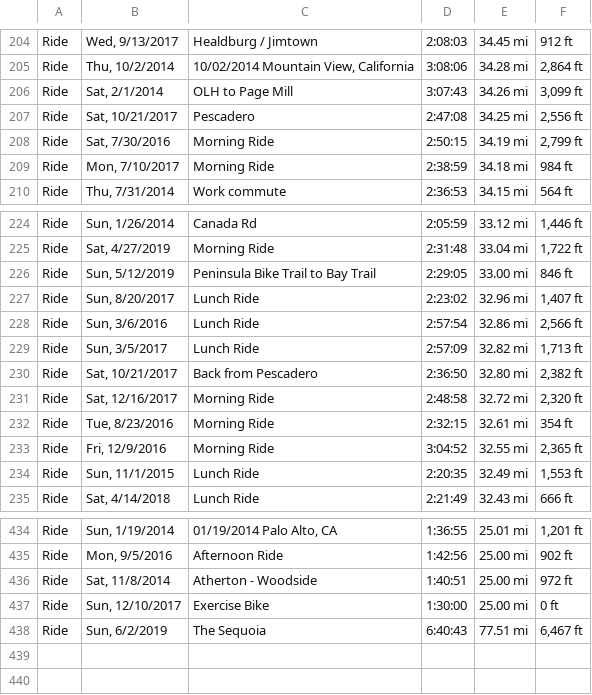
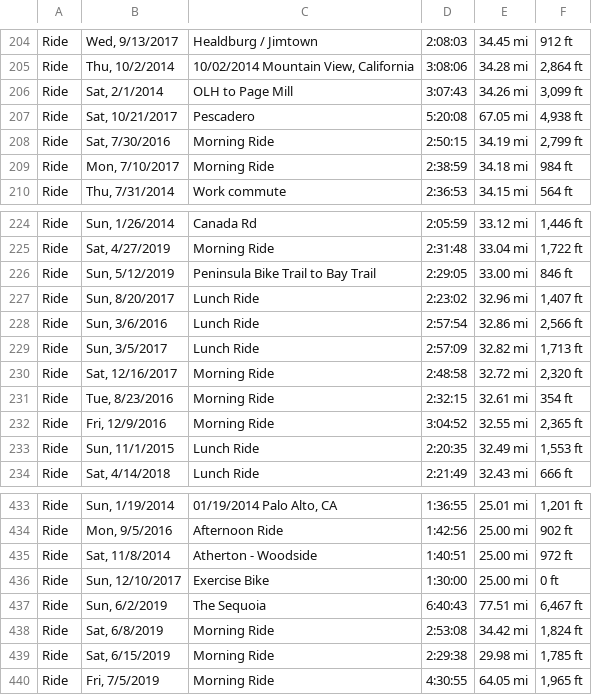
Before and after one commit to norvig/pytudes, a TSV file: ipynb/bikerides25.tsv, drawn as a sheet; only a part is shown, gaps mark what is left out.

```diff
--- a/ipynb/bikerides25.tsv
+++ b/ipynb/bikerides25.tsv
@@ -206,3 +206,3 @@ Ride	Thu, 10/2/2014	10/02/2014 Mountain View, California	3:08:06	34.28 mi	2,864
 Ride	Sat, 2/1/2014	OLH to Page Mill	3:07:43	34.26 mi	3,099 ft		
-Ride	Sat, 10/21/2017	Pescadero	2:47:08	34.25 mi	2,556 ft		
+Ride	Sat, 10/21/2017	Pescadero	5:20:08	67.05 mi	4,938 ft		
 Ride	Sat, 7/30/2016	Morning Ride	2:50:15	34.19 mi	2,799 ft		
@@ -229,3 +229,2 @@ Ride	Sun, 3/6/2016	Lunch Ride	2:57:54	32.86 mi	2,566 ft
 Ride	Sun, 3/5/2017	Lunch Ride	2:57:09	32.82 mi	1,713 ft		
-Ride	Sat, 10/21/2017	Back from Pescadero	2:36:50	32.80 mi	2,382 ft		
 Ride	Sat, 12/16/2017	Morning Ride	2:48:58	32.72 mi	2,320 ft		
@@ -438 +437,4 @@ Ride	Sun, 12/10/2017	Exercise Bike	1:30:00	25.00 mi	0 ft
 Ride	Sun, 6/2/2019	The Sequoia	6:40:43	77.51 mi	6,467 ft
+Ride	Sat, 6/8/2019	Morning Ride	2:53:08	34.42 mi	1,824 ft
+Ride	Sat, 6/15/2019	Morning Ride	2:29:38	29.98 mi	1,785 ft	
+Ride	Fri, 7/5/2019	Morning Ride	4:30:55	64.05 mi	1,965 ft
```
Also changed, not shown: 2 other files.
